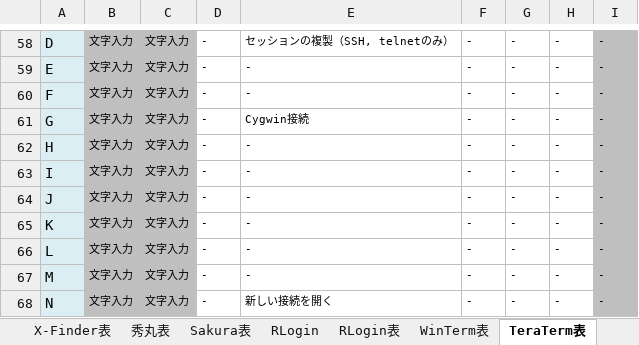
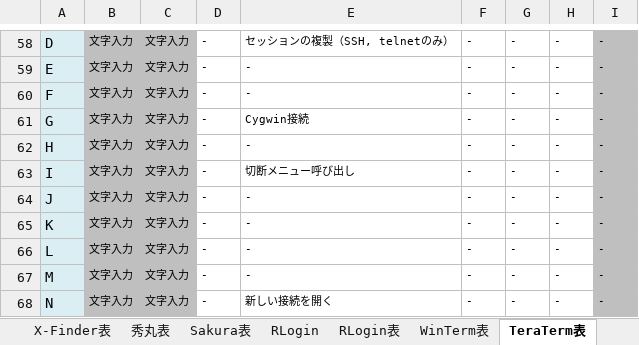
Before and after one commit to draemonash2/other, an Excel workbook: ショートカットキー一覧.xlsx, sheet TeraTerm表, drawn as a sheet; only a part is shown, gaps mark what is left out; values as stored, in another font and other column widths than the file's, no borders; the diff covers the shown part only; the diff names each change by its address in the sheet, - before the commit and + after, or states it on an @@ line.

```diff
--- a/ショートカットキー一覧.xlsx (sheet TeraTerm表)
+++ b/ショートカットキー一覧.xlsx (sheet TeraTerm表)
-E63: -
+E63: 切断メニュー呼び出し
```
Also changed, not shown: 15 edited cells elsewhere in this sheet, プロジェクト参入前チェックリスト.xlsx.
